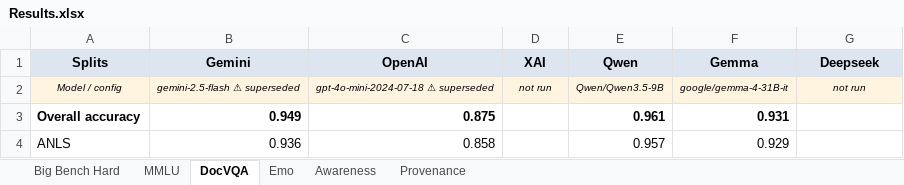
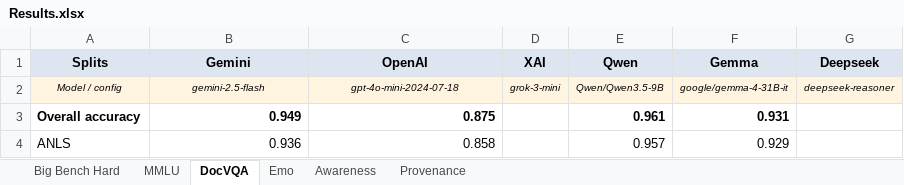
Before and after one commit to Harrybido2711/hai-teams, an Excel workbook: Results.xlsx, sheet DocVQA, drawn as a sheet; values as stored, in another font and other column widths than the file's, no borders; the diff names each change by its address in the sheet, - before the commit and + after, or states it on an @@ line.

```diff
--- a/Results.xlsx (sheet DocVQA)
+++ b/Results.xlsx (sheet DocVQA)
-B2 (Gemini): gemini-2.5-flash ⚠ superseded
+B2 (Gemini): gemini-2.5-flash
-C2 (OpenAI): gpt-4o-mini-2024-07-18 ⚠ superseded
+C2 (OpenAI): gpt-4o-mini-2024-07-18
-D2 (XAI): not run
+D2 (XAI): grok-3-mini
-G2 (Deepseek): not run
+G2 (Deepseek): deepseek-reasoner
```
Also changed, not shown: sheet Provenance, sheet Awareness, sheet Emo, sheet MMLU, sheet Big Bench Hard, Final_Result.xlsx, 1 other file.
